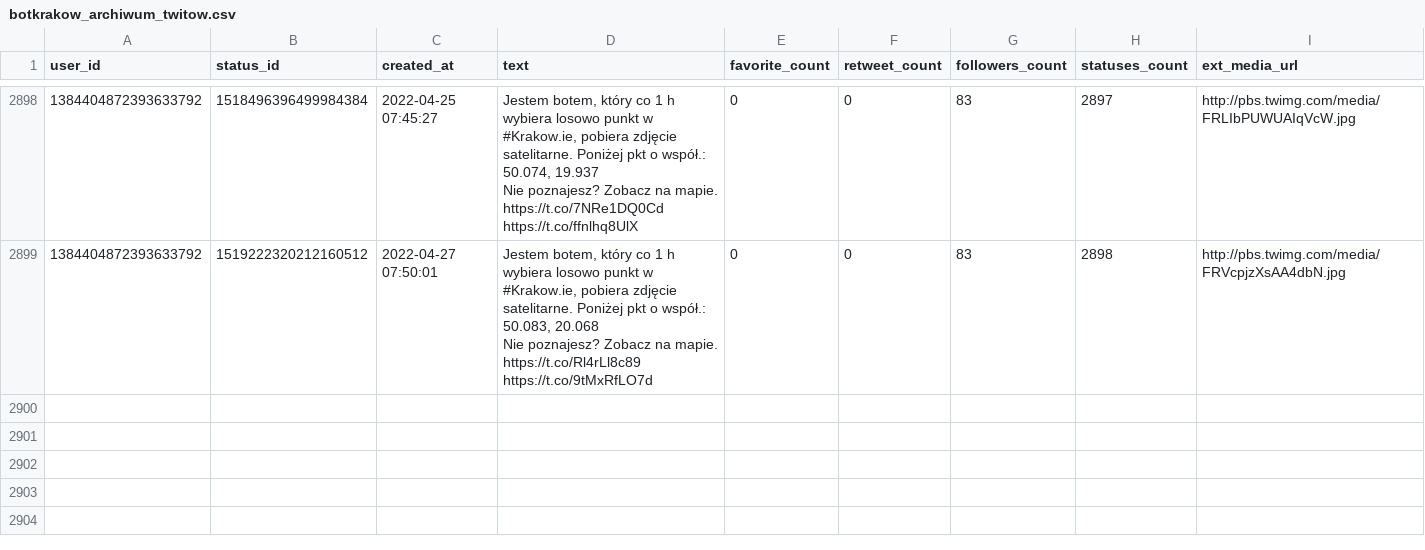
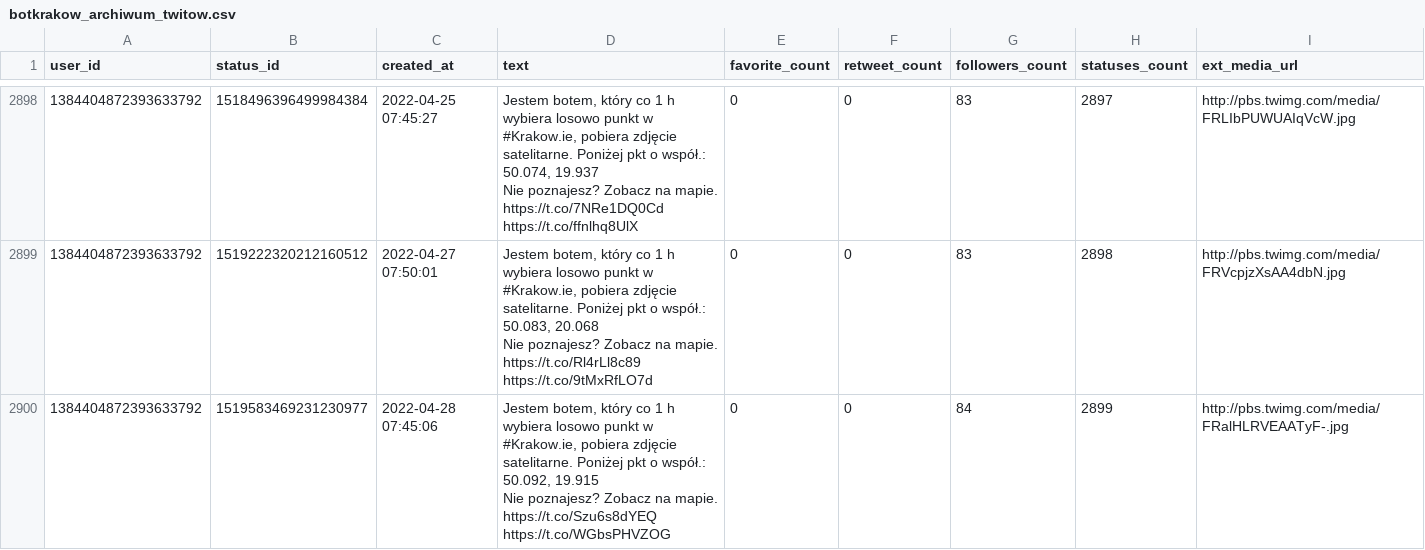
Before and after one commit to sms1962/botblog, a CSV file: data/botkrakow_archiwum_twitow.csv, drawn as a sheet; only a part is shown, gaps mark what is left out; ↵ is a line break in a cell; the diff names each change by its address in the sheet, - before the commit and + after, or states it on an @@ line.

Commit message:
Zapisanie nowych twitow botkrakow

```diff
--- a/data/botkrakow_archiwum_twitow.csv
+++ b/data/botkrakow_archiwum_twitow.csv
+row 2900: 1384404872393633792 | 1519583469231230977 | 2022-04-28 07:45:06 | Jestem botem, który co 1 h wybiera losowo punkt w #Krakow.ie, pobiera zdjęcie satelitarne. Poniżej pkt o współ.: 50.092, 19.915 ↵ Nie poznajesz? Zobacz na mapie. https://t.co/Szu6s8dYEQ https://t.co/WGbsPHVZOG | 0 | 0 | 84 | 2899 | http://pbs.twimg.com/media/FRalHLRVEAATyF-.jpg
```
Also changed, not shown: 1 other file.
